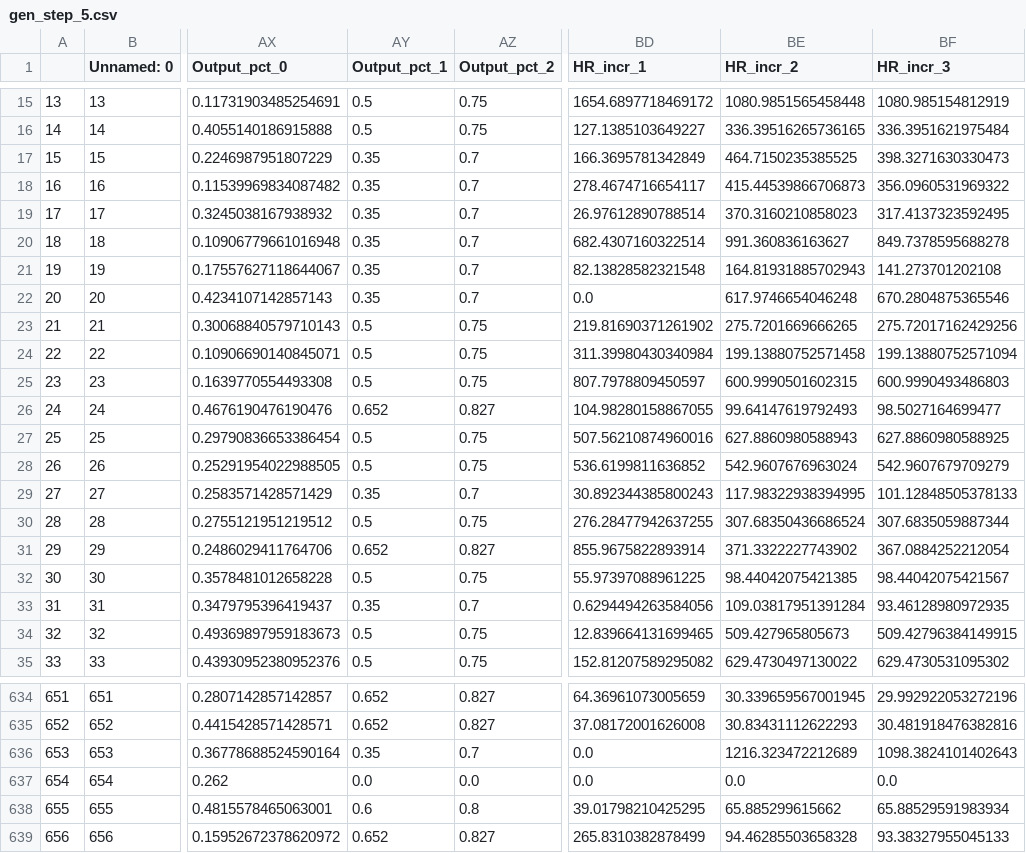
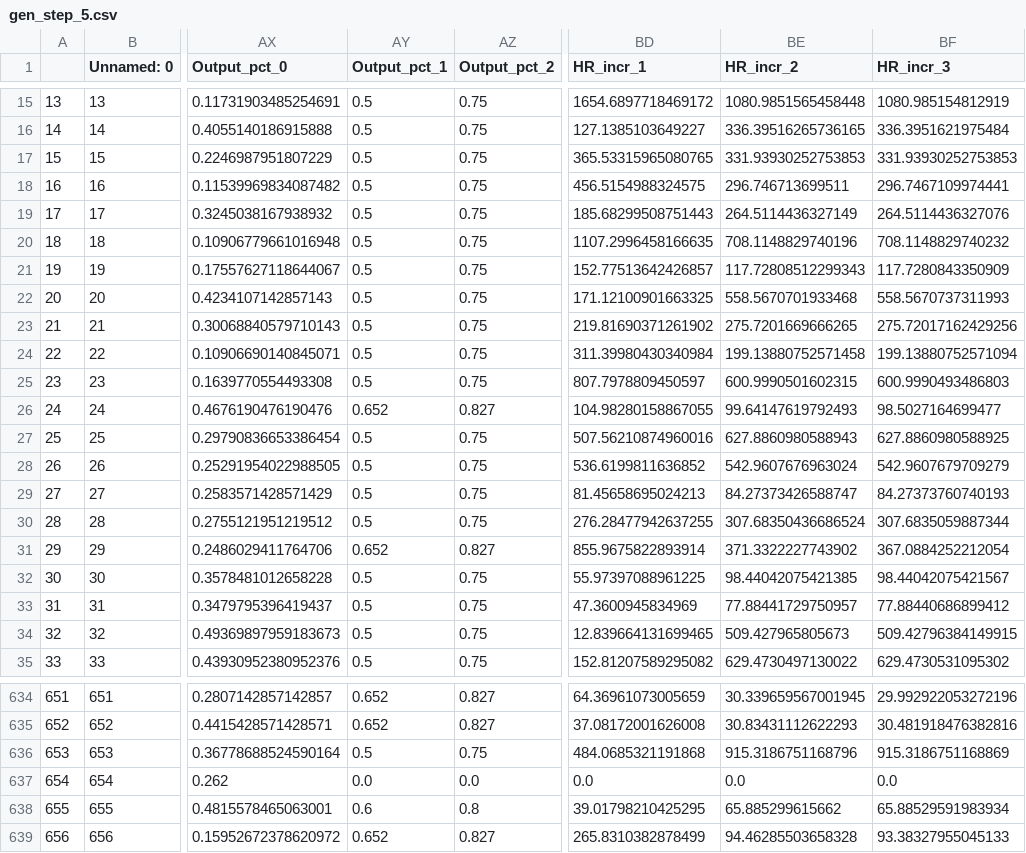
Before and after one commit to EthanReese/texas_7k_data, a CSV file: gen_step_5.csv, drawn as a sheet; only a part is shown, gaps mark what is left out; the diff covers the shown part only; the diff names each change by its address in the sheet, - before the commit and + after, or states it on an @@ line.

```diff
--- a/gen_step_5.csv
+++ b/gen_step_5.csv
-AY17:AY22 (Output_pct_1): 0.35
+AY17:AY22 (Output_pct_1): 0.5
-AZ17:AZ22 (Output_pct_2): 0.7
+AZ17:AZ22 (Output_pct_2): 0.75
-BD17 (HR_incr_1): 166.3695781342849
+BD17 (HR_incr_1): 365.53315965080765
-BE17 (HR_incr_2): 464.7150235385525
+BE17 (HR_incr_2): 331.93930252753853
-BF17 (HR_incr_3): 398.3271630330473
+BF17 (HR_incr_3): 331.93930252753853
-BD18 (HR_incr_1): 278.4674716654117
+BD18 (HR_incr_1): 456.5154988324575
-BE18 (HR_incr_2): 415.44539866706873
+BE18 (HR_incr_2): 296.746713699511
-BF18 (HR_incr_3): 356.0960531969322
+BF18 (HR_incr_3): 296.7467109974441
-BD19 (HR_incr_1): 26.97612890788514
+BD19 (HR_incr_1): 185.68299508751443
-BE19 (HR_incr_2): 370.3160210858023
+BE19 (HR_incr_2): 264.5114436327149
-BF19 (HR_incr_3): 317.4137323592495
+BF19 (HR_incr_3): 264.5114436327076
-BD20 (HR_incr_1): 682.4307160322514
+BD20 (HR_incr_1): 1107.2996458166635
-BE20 (HR_incr_2): 991.360836163627
+BE20 (HR_incr_2): 708.1148829740196
-BF20 (HR_incr_3): 849.7378595688278
+BF20 (HR_incr_3): 708.1148829740232
-BD21 (HR_incr_1): 82.13828582321548
+BD21 (HR_incr_1): 152.77513642426857
-BE21 (HR_incr_2): 164.81931885702943
+BE21 (HR_incr_2): 117.72808512299343
-BF21 (HR_incr_3): 141.273701202108
+BF21 (HR_incr_3): 117.7280843350909
-BD22 (HR_incr_1): 0.0
+BD22 (HR_incr_1): 171.12100901663325
-BE22 (HR_incr_2): 617.9746654046248
+BE22 (HR_incr_2): 558.5670701933468
-BF22 (HR_incr_3): 670.2804875365546
+BF22 (HR_incr_3): 558.5670737311993
-AY29 (Output_pct_1): 0.35
+AY29 (Output_pct_1): 0.5
-AZ29 (Output_pct_2): 0.7
+AZ29 (Output_pct_2): 0.75
-BD29 (HR_incr_1): 30.892344385800243
+BD29 (HR_incr_1): 81.45658695024213
-BE29 (HR_incr_2): 117.98322938394995
+BE29 (HR_incr_2): 84.27373426588747
-BF29 (HR_incr_3): 101.12848505378133
+BF29 (HR_incr_3): 84.27373760740193
-AY33 (Output_pct_1): 0.35
+AY33 (Output_pct_1): 0.5
-AZ33 (Output_pct_2): 0.7
+AZ33 (Output_pct_2): 0.75
-BD33 (HR_incr_1): 0.6294494263584056
+BD33 (HR_incr_1): 47.3600945834969
-BE33 (HR_incr_2): 109.03817951391284
+BE33 (HR_incr_2): 77.88441729750957
-BF33 (HR_incr_3): 93.46128980972935
+BF33 (HR_incr_3): 77.88440686899412
-AY636 (Output_pct_1): 0.35
+AY636 (Output_pct_1): 0.5
-AZ636 (Output_pct_2): 0.7
+AZ636 (Output_pct_2): 0.75
-BD636 (HR_incr_1): 0.0
+BD636 (HR_incr_1): 484.0685321191868
-BE636 (HR_incr_2): 1216.323472212689
+BE636 (HR_incr_2): 915.3186751168796
-BF636 (HR_incr_3): 1098.3824101402643
+BF636 (HR_incr_3): 915.3186751168869
```
Also changed, not shown: 70 edited cells elsewhere in this file, TX_Data/SourceData/gen.csv, 1 other file.
